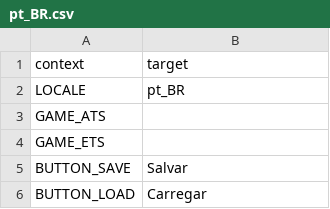
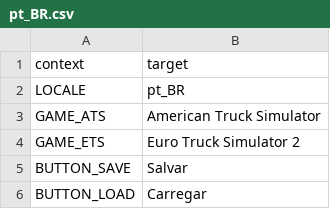
Before and after one commit to Carsmaniac/paintjob-packer, a CSV file: locale/pt_BR.csv, drawn as a sheet; only a part is shown.

Commit message:
Translated using Weblate (Portuguese (Brazil))
Currently translated at 99.3% (163 of 164 strings)

Translation: Paint Job Packer/Paint Job Packer
Translate-URL: https://hosted.weblate.org/projects/paint-job-packer/paint-job-packer/pt_BR/

```diff
--- a/locale/pt_BR.csv
+++ b/locale/pt_BR.csv
@@ -2,4 +2,4 @@
 "LOCALE","pt_BR"
-"GAME_ATS",""
-"GAME_ETS",""
+"GAME_ATS","American Truck Simulator"
+"GAME_ETS","Euro Truck Simulator 2"
 "BUTTON_SAVE","Salvar"
```
